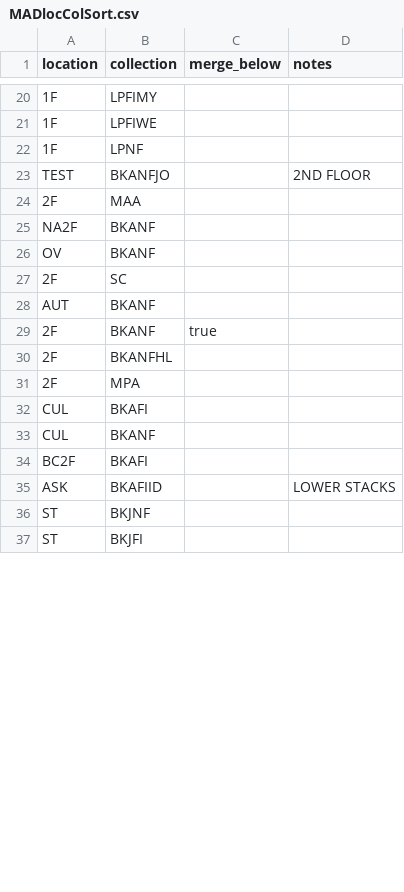
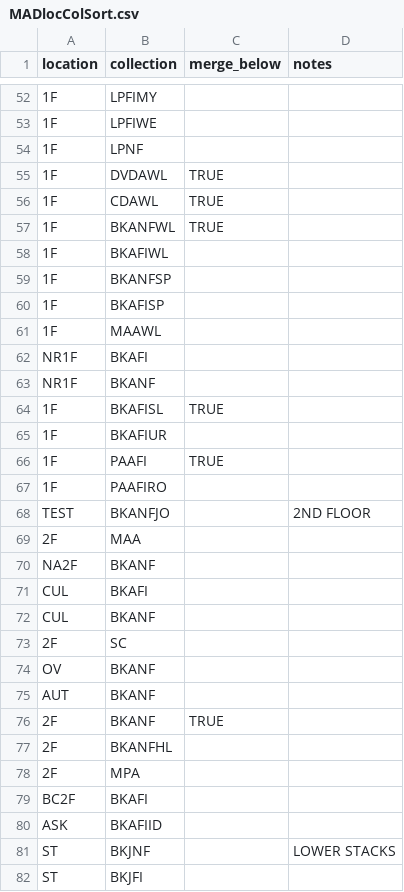
Before and after one commit to madisonpubliclibrary/mpl-bibex-firefox, a CSV file: customPicklistSort/defaultConfig/locColSort/MADlocColSort.csv, drawn as a sheet; only a part is shown, gaps mark what is left out; addresses are those after the commit; the diff covers the shown part only; the diff names each change by its address in the sheet, - before the commit and + after, or states it on an @@ line.

```diff
--- a/customPicklistSort/defaultConfig/locColSort/MADlocColSort.csv
+++ b/customPicklistSort/defaultConfig/locColSort/MADlocColSort.csv
+row 55: 1F | DVDAWL | TRUE
+row 56: 1F | CDAWL | TRUE
+row 57: 1F | BKANFWL | TRUE
@@ row 100 moved to row 58: 1F @@
+row 59: 1F | BKANFSP
+row 60: 1F | BKAFISP
@@ row 103 moved to row 61: 1F @@
@@ row 101 moved to row 62: NR1F @@
@@ row 102 moved to row 63: NR1F @@
+row 64: 1F | BKAFISL | TRUE
@@ row 105 moved to row 65: 1F @@
+row 66: 1F | PAAFI | TRUE
@@ row 97 moved to row 67: 1F @@
@@ row 32 moved to row 71: CUL @@
@@ row 33 moved to row 72: CUL @@
@@ row 27 moved to row 73: 2F @@
-C76 (merge_below): true
+C76 (merge_below): TRUE
-D80 (notes): LOWER STACKS
+D80 (notes): (empty)
-D81 (notes): (empty)
+D81 (notes): LOWER STACKS
```
Also changed, not shown: 8 added rows, 9 removed rows, 27 moved rows and 20 edited cells elsewhere in this file, 6 other files.
